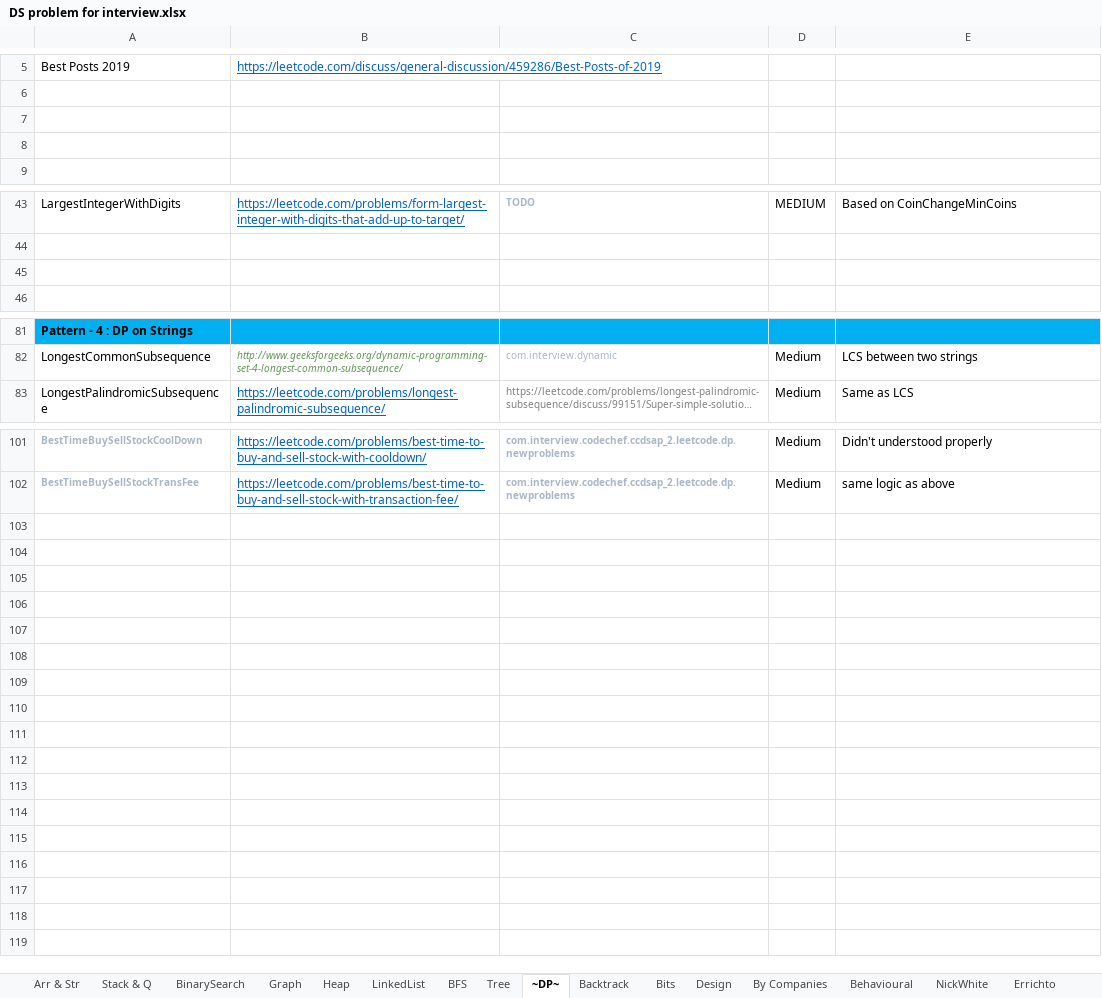
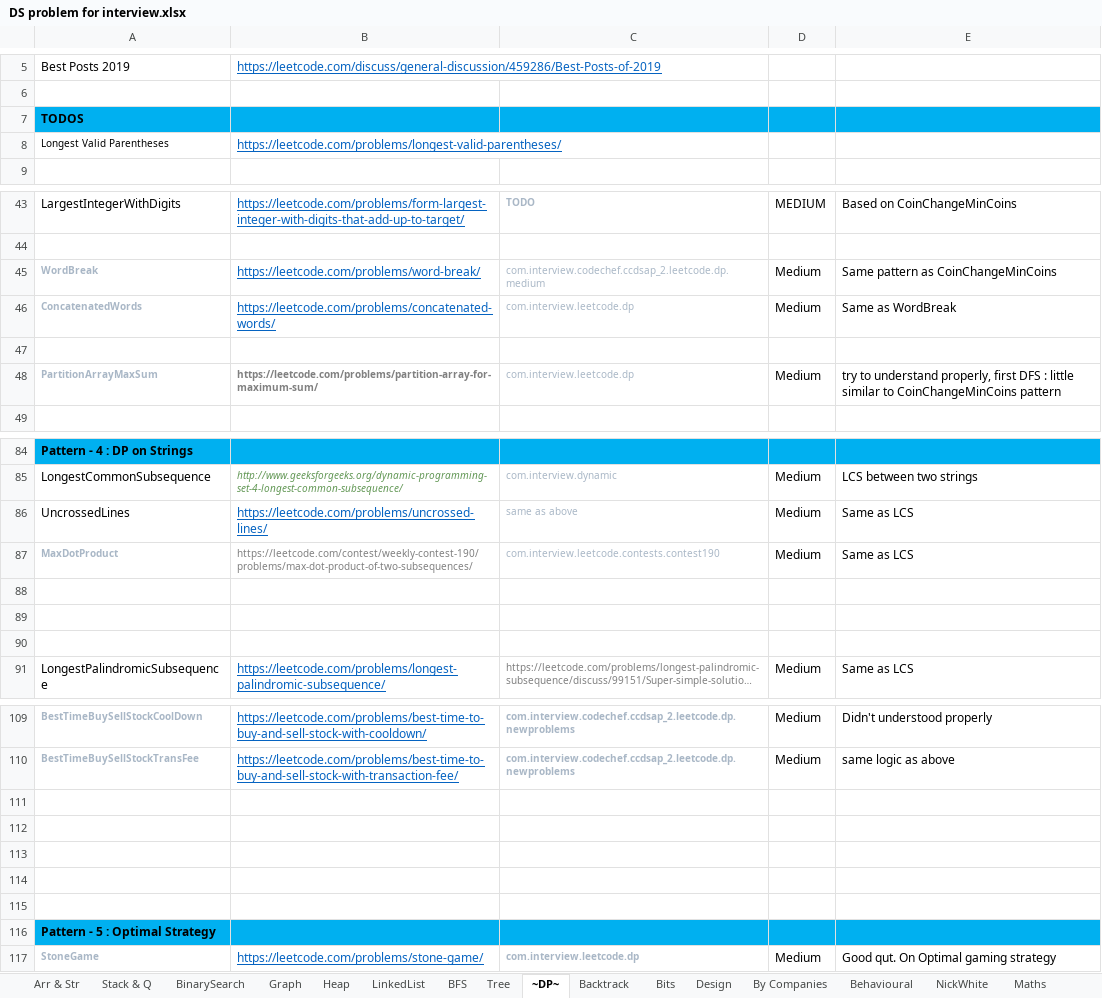
Before and after one commit to prdp89/interview, an Excel workbook: src/com/interview/excel/DS problem for interview.xlsx, sheet ~DP~, drawn as a sheet; only a part is shown, gaps mark what is left out; long unchanged cells end in …; values as stored, in another font and other column widths than the file's, no borders; the diff covers the shown part only; the diff names each change by its address in the sheet, - before the commit and + after, or states it on an @@ line.

Commit message:
- Added Graph and Leetcode contest problems.

```diff
--- a/src/com/interview/excel/DS problem for interview.xlsx (sheet ~DP~)
+++ b/src/com/interview/excel/DS problem for interview.xlsx (sheet ~DP~)
-sheet tab: Errichto
+sheet tab: Maths
-A7: (empty)
+A7: TODOS
-A7:E7 fill: none
+A7:E7 fill: #00B0F0
-row 8: (empty)
+row 8: Longest Valid Parentheses | https://leetcode.com/problems/longest-valid-parentheses/
+row 45: WordBreak | https://leetcode.com/problems/word-break/ | com.interview.codechef.ccdsap_2.leetcode.dp.medium | Medium | Same pattern as CoinChangeMinCoins
+row 46: ConcatenatedWords | https://leetcode.com/problems/concatenated-words/ | com.interview.leetcode.dp | Medium | Same as WordBreak
+row 48: PartitionArrayMaxSum | https://leetcode.com/problems/partition-array-for-maximum-sum/ | com.interview.leetcode.dp | Medium | try to understand properly, first DFS : little similar to CoinChangeMinCoins pattern
+row 86: UncrossedLines | https://leetcode.com/problems/uncrossed-lines/ | same as above | Medium | Same as LCS
+row 87: MaxDotProduct | https://leetcode.com/contest/weekly-contest-190/problems/max-dot-product-of-two-subsequences/ | com.interview.leetcode.contests.contest190 | Medium | Same as LCS
+row 88: (empty)
+row 89: (empty)
+row 90: (empty)
+row 111: (empty)
+row 112: (empty)
+row 113: (empty)
+row 114: (empty)
+row 115: (empty)
+row 116: Pattern - 5 : Optimal Strategy
+row 117: StoneGame | https://leetcode.com/problems/stone-game/ | com.interview.leetcode.dp | Medium | Good qut. On Optimal gaming strategy
```
Also changed, not shown: 4 edited cells elsewhere in this sheet, sheet Graph, sheet BFS, sheet Arr & Str, sheet Tree, sheet Stack & Q, sheet Backtrack, 6 more sheets, 41 other files.
